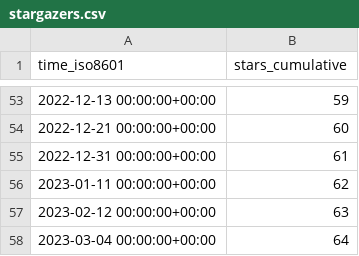
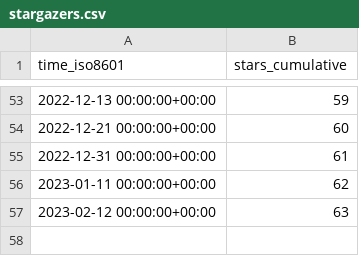
Before and after one commit to TechDevOfficial/SteamDepotDownloaderGUI, a CSV file: mmvanheusden/SteamDepotDownloaderGUI/ghrs-data/stargazers.csv, drawn as a sheet; only a part is shown, gaps mark what is left out; the diff names each change by its address in the sheet, - before the commit and + after, or states it on an @@ line.

```diff
--- a/mmvanheusden/SteamDepotDownloaderGUI/ghrs-data/stargazers.csv
+++ b/mmvanheusden/SteamDepotDownloaderGUI/ghrs-data/stargazers.csv
-row 58: 2023-03-04 00:00:00+00:00 | 64
```
